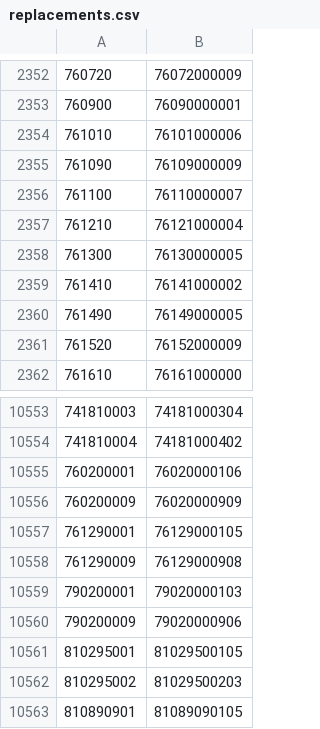
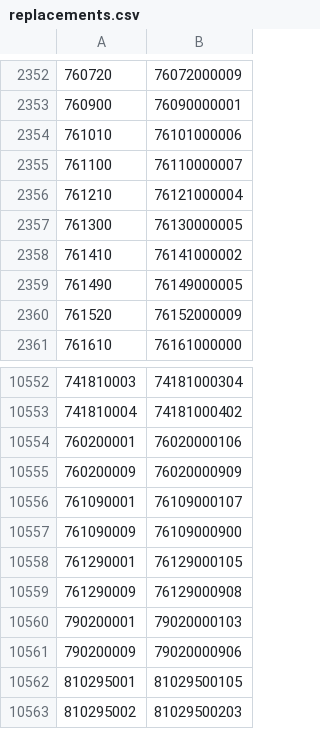
Before and after one commit to liyijung/declaration, a CSV file: replacements.csv, drawn as a sheet; only a part is shown, gaps mark what is left out; the shorter side is filled out with more unchanged rows; removed rows and columns are numbered as before the commit, all else as after; the diff names each change by its address in the sheet, - before the commit and + after, or states it on an @@ line.

Commit message:
Add files via upload

```diff
--- a/replacements.csv
+++ b/replacements.csv
-row 2355: 761090 | 76109000009
+row 10556: 761090001 | 76109000107
+row 10557: 761090009 | 76109000900
```
